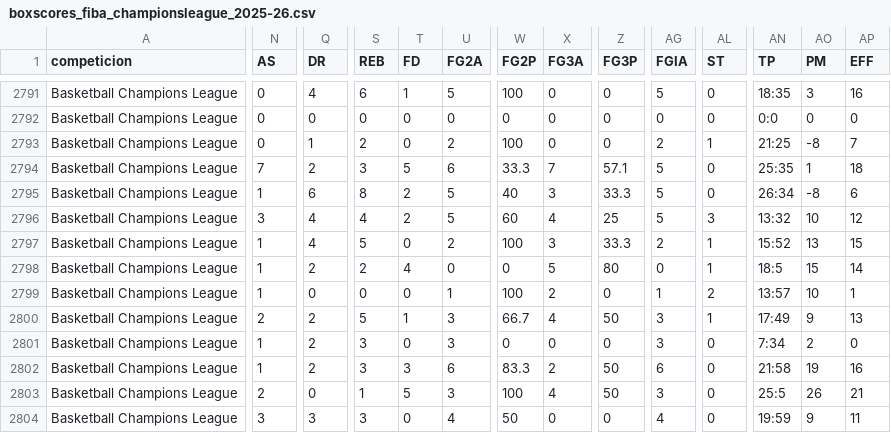
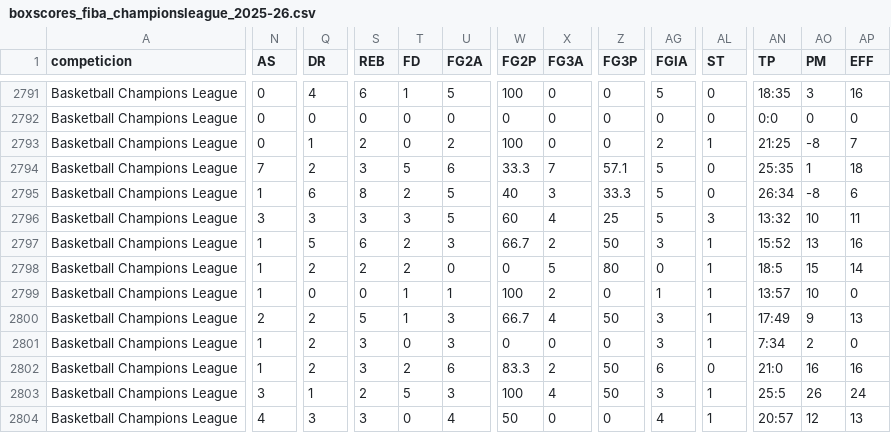
Before and after one commit to IvoVillanueva/BOXSCORES-EUROLEAGE-2025_26, a CSV file: data/boxscores_fiba_championsleague_2025-26.csv, drawn as a sheet; only a part is shown, gaps mark what is left out; the diff covers the shown part only; the diff names each change by its address in the sheet, - before the commit and + after, or states it on an @@ line.

```diff
--- a/data/boxscores_fiba_championsleague_2025-26.csv
+++ b/data/boxscores_fiba_championsleague_2025-26.csv
-Q2796 (DR): 4
+Q2796 (DR): 3
-S2796 (REB): 4
+S2796 (REB): 3
-T2796 (FD): 2
+T2796 (FD): 3
-AP2796 (EFF): 12
+AP2796 (EFF): 11
-Q2797 (DR): 4
+Q2797 (DR): 5
-S2797 (REB): 5
+S2797 (REB): 6
-T2797 (FD): 0
+T2797 (FD): 2
-U2797 (FG2A): 2
+U2797 (FG2A): 3
-W2797 (FG2P): 100
+W2797 (FG2P): 66.7
-X2797 (FG3A): 3
+X2797 (FG3A): 2
-Z2797 (FG3P): 33.3
+Z2797 (FG3P): 50
-AG2797 (FGIA): 2
+AG2797 (FGIA): 3
-AP2797 (EFF): 15
+AP2797 (EFF): 16
-T2798 (FD): 4
+T2798 (FD): 2
-T2799 (FD): 0
+T2799 (FD): 1
-AL2799 (ST): 2
+AL2799 (ST): 1
-AP2799 (EFF): 1
+AP2799 (EFF): 0
-AL2801 (ST): 0
+AL2801 (ST): 1
-T2802 (FD): 3
+T2802 (FD): 2
-AN2802 (TP): 21:58
+AN2802 (TP): 21:0
-AO2802 (PM): 19
+AO2802 (PM): 16
-N2803 (AS): 2
+N2803 (AS): 3
-Q2803 (DR): 0
+Q2803 (DR): 1
-S2803 (REB): 1
+S2803 (REB): 2
-AL2803:AL2804 (ST): 0
+AL2803:AL2804 (ST): 1
-AP2803 (EFF): 21
+AP2803 (EFF): 24
-N2804 (AS): 3
+N2804 (AS): 4
-AN2804 (TP): 19:59
+AN2804 (TP): 20:57
-AO2804 (PM): 9
+AO2804 (PM): 12
-AP2804 (EFF): 11
+AP2804 (EFF): 13
```
Also changed, not shown: 59 edited cells elsewhere in this file, 1 other file.
